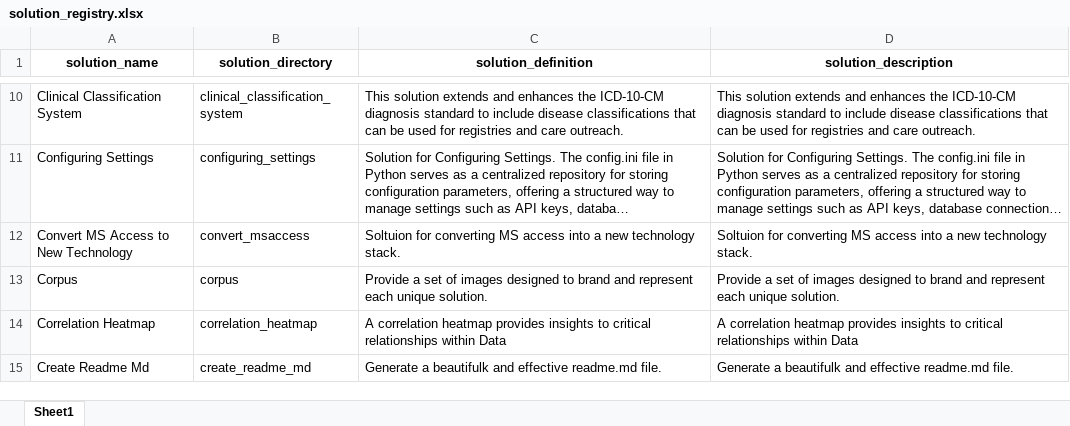
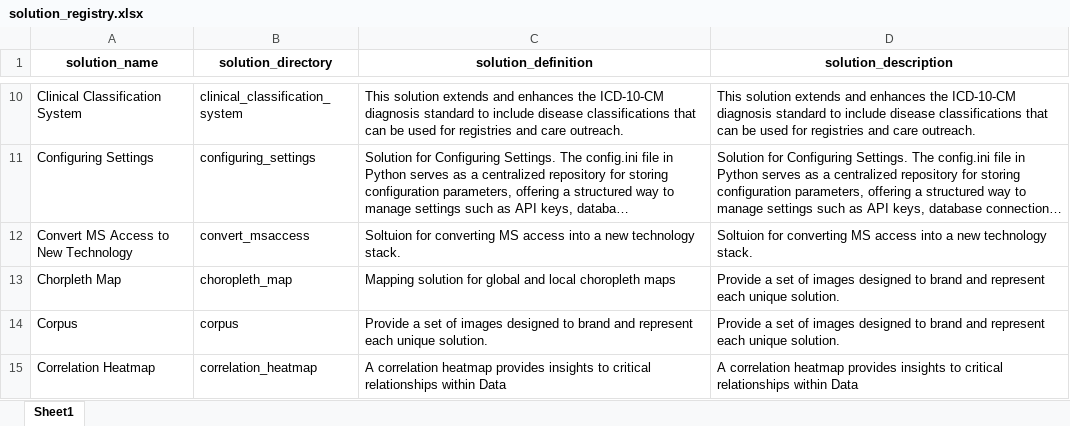
Before and after one commit to JoeEberle/solution_registry, an Excel workbook: solution_registry.xlsx, sheet Sheet1, drawn as a sheet; only a part is shown, gaps mark what is left out; the shorter side is filled out with more unchanged rows; long unchanged cells end in …; values as stored, in another font and other column widths than the file's, no borders; the diff names each change by its address in the sheet, - before the commit and + after, or states it on an @@ line.

Commit message:
Automated 2024-05-03 commit

```diff
--- a/solution_registry.xlsx (sheet Sheet1)
+++ b/solution_registry.xlsx (sheet Sheet1)
+row 13: Chorpleth Map | choropleth_map | Mapping solution for global and local choropleth maps | Provide a set of images designed to brand and represent each unique solution.
```
